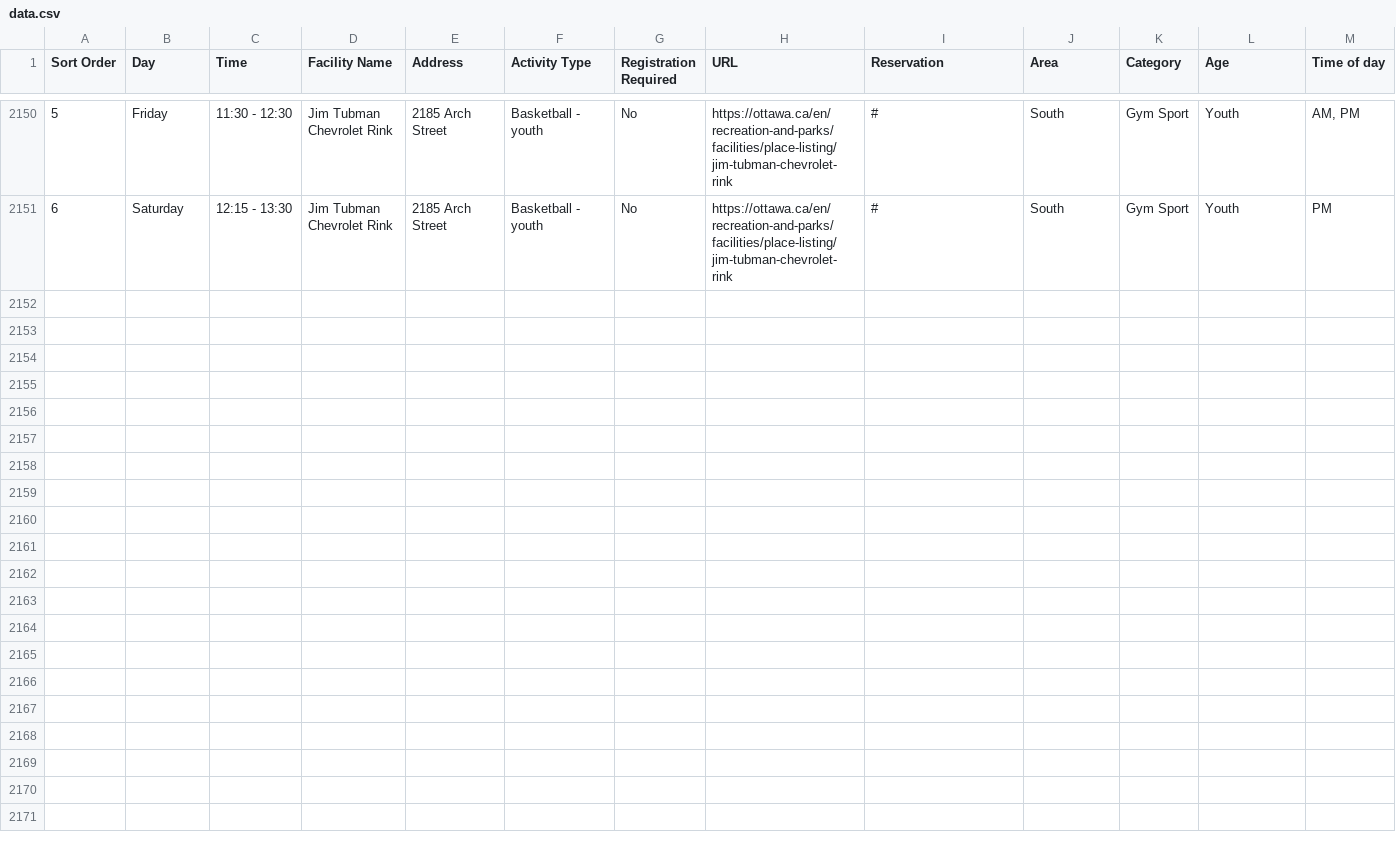
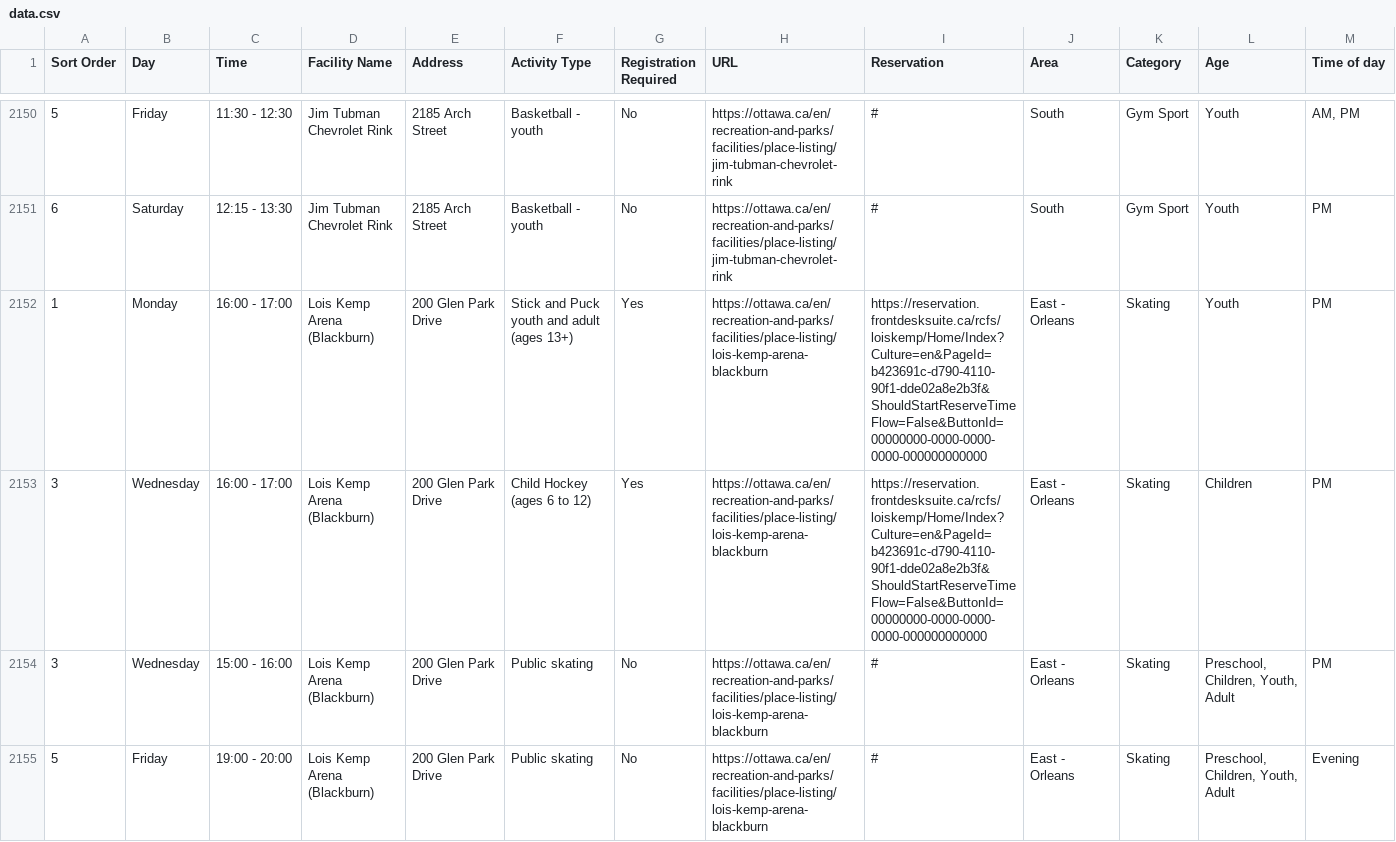
Before and after one commit to claudielarouche/claudielarouche, a CSV file: ottawa/data.csv, drawn as a sheet; only a part is shown, gaps mark what is left out; the diff covers the shown part only; the diff names each change by its address in the sheet, - before the commit and + after, or states it on an @@ line.

Commit message:
Update data.csv

```diff
--- a/ottawa/data.csv
+++ b/ottawa/data.csv
+row 2152: 1 | Monday | 16:00 - 17:00 | Lois Kemp Arena (Blackburn) | 200 Glen Park Drive | Stick and Puck youth and adult (ages 13+) | Yes | https://ottawa.ca/en/recreation-and-parks/facilities/place-listing/lois-kemp-arena-blackburn | https://reservation.frontdesksuite.ca/rcfs/loiskemp/Home/Index?Culture=en&PageId=b423691c-d790-4110-90f1-dde02a8e2b3f&ShouldStartReserveTimeFlow=False&ButtonId=00000000-0000-0000-0000-000000000000 | East - Orleans | Skating | Youth | PM
+row 2153: 3 | Wednesday | 16:00 - 17:00 | Lois Kemp Arena (Blackburn) | 200 Glen Park Drive | Child Hockey (ages 6 to 12) | Yes | https://ottawa.ca/en/recreation-and-parks/facilities/place-listing/lois-kemp-arena-blackburn | https://reservation.frontdesksuite.ca/rcfs/loiskemp/Home/Index?Culture=en&PageId=b423691c-d790-4110-90f1-dde02a8e2b3f&ShouldStartReserveTimeFlow=False&ButtonId=00000000-0000-0000-0000-000000000000 | East - Orleans | Skating | Children | PM
+row 2154: 3 | Wednesday | 15:00 - 16:00 | Lois Kemp Arena (Blackburn) | 200 Glen Park Drive | Public skating | No | https://ottawa.ca/en/recreation-and-parks/facilities/place-listing/lois-kemp-arena-blackburn | # | East - Orleans | Skating | Preschool, Children, Youth, Adult | PM
+row 2155: 5 | Friday | 19:00 - 20:00 | Lois Kemp Arena (Blackburn) | 200 Glen Park Drive | Public skating | No | https://ottawa.ca/en/recreation-and-parks/facilities/place-listing/lois-kemp-arena-blackburn | # | East - Orleans | Skating | Preschool, Children, Youth, Adult | Evening
```
Also changed, not shown: 4 added rows elsewhere in this file.
